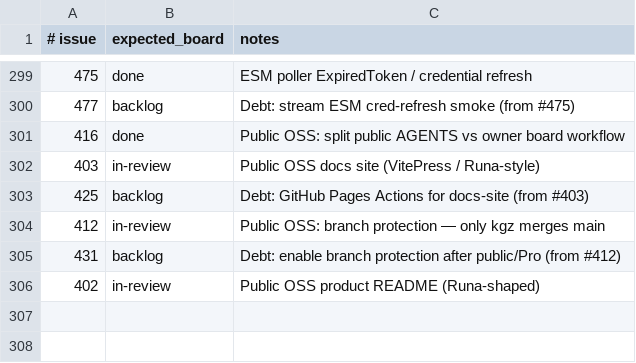
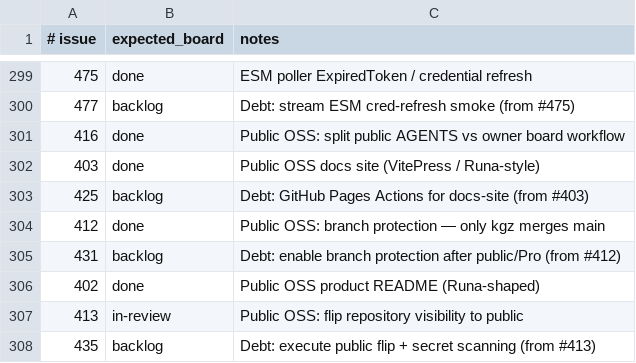
Before and after one commit to kgz/stackwrangler, a TSV file: bin/board-tracker.tsv, drawn as a sheet; only a part is shown, gaps mark what is left out.

Commit message:
Add make-public prep script; defer live visibility flip. (#436)

```diff
--- a/bin/board-tracker.tsv
+++ b/bin/board-tracker.tsv
@@ -301,6 +301,8 @@
 416	done	Public OSS: split public AGENTS vs owner board workflow
-403	in-review	Public OSS docs site (VitePress / Runa-style)
+403	done	Public OSS docs site (VitePress / Runa-style)
 425	backlog	Debt: GitHub Pages Actions for docs-site (from #403)
-412	in-review	Public OSS: branch protection — only kgz merges main
+412	done	Public OSS: branch protection — only kgz merges main
 431	backlog	Debt: enable branch protection after public/Pro (from #412)
-402	in-review	Public OSS product README (Runa-shaped)
+402	done	Public OSS product README (Runa-shaped)
+413	in-review	Public OSS: flip repository visibility to public
+435	backlog	Debt: execute public flip + secret scanning (from #413)
```
Also changed, not shown: 2 other files.
